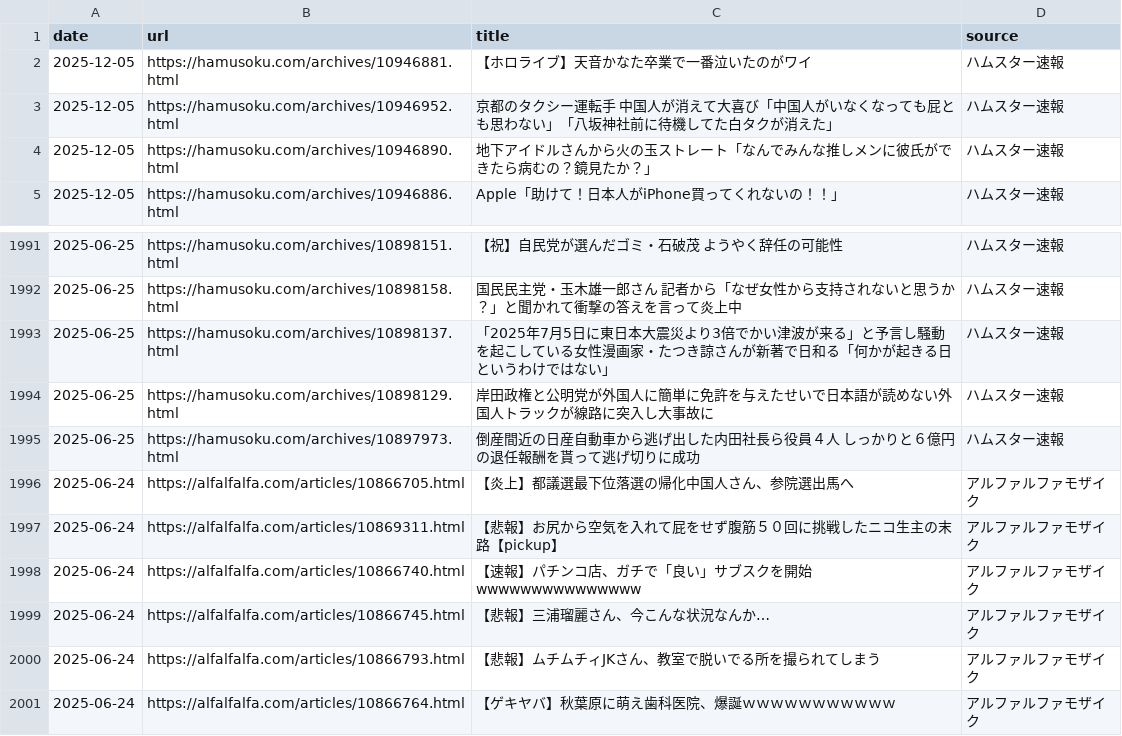
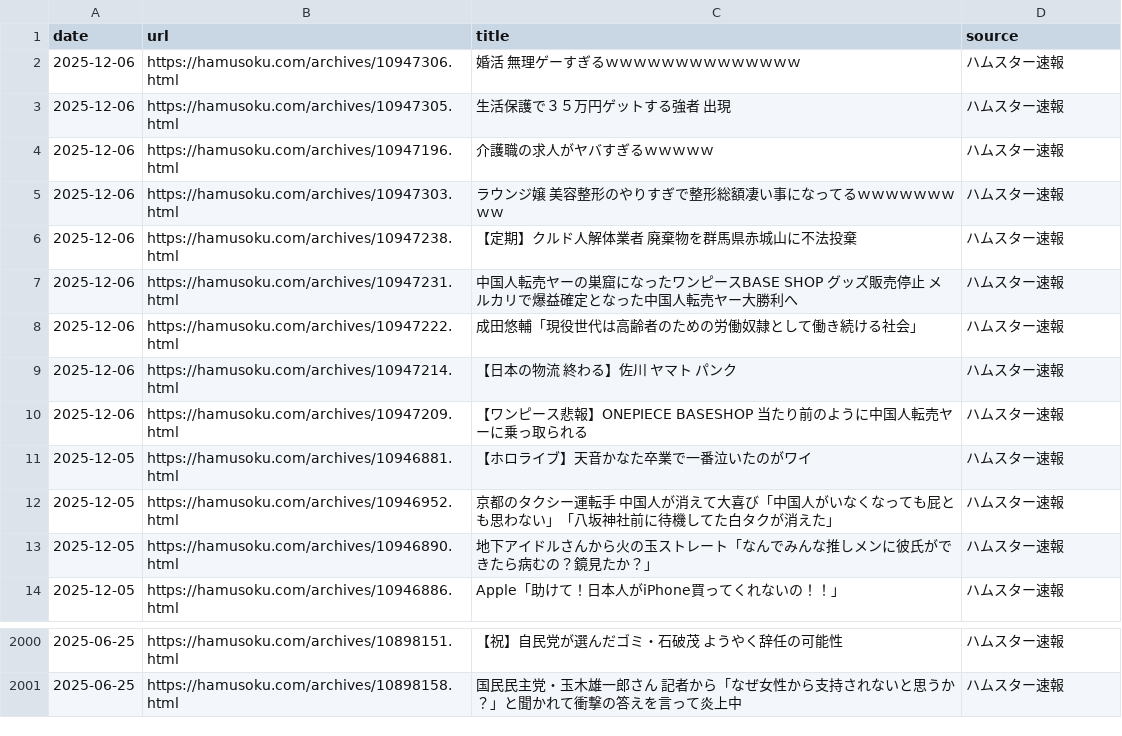
Before and after one commit to frameghostman/githubactionstest, a CSV file: blog_data.csv, drawn as a sheet; only a part is shown, gaps mark what is left out; removed rows and columns are numbered as before the commit, all else as after; the diff names each change by its address in the sheet, - before the commit and + after, or states it on an @@ line.

```diff
--- a/blog_data.csv
+++ b/blog_data.csv
+row 2: 2025-12-06 | https://hamusoku.com/archives/10947306.html | 婚活 無理ゲーすぎるｗｗｗｗｗｗｗｗｗｗｗｗｗｗ | ハムスター速報
+row 3: 2025-12-06 | https://hamusoku.com/archives/10947305.html | 生活保護で３５万円ゲットする強者 出現 | ハムスター速報
+row 4: 2025-12-06 | https://hamusoku.com/archives/10947196.html | 介護職の求人がヤバすぎるｗｗｗｗｗ | ハムスター速報
+row 5: 2025-12-06 | https://hamusoku.com/archives/10947303.html | ラウンジ嬢 美容整形のやりすぎで整形総額凄い事になってるｗｗｗｗｗｗｗｗｗ | ハムスター速報
+row 6: 2025-12-06 | https://hamusoku.com/archives/10947238.html | 【定期】クルド人解体業者 廃棄物を群馬県赤城山に不法投棄 | ハムスター速報
+row 7: 2025-12-06 | https://hamusoku.com/archives/10947231.html | 中国人転売ヤーの巣窟になったワンピースBASE SHOP グッズ販売停止 メルカリで爆益確定となった中国人転売ヤー大勝利へ | ハムスター速報
+row 8: 2025-12-06 | https://hamusoku.com/archives/10947222.html | 成田悠輔「現役世代は高齢者のための労働奴隷として働き続ける社会」 | ハムスター速報
+row 9: 2025-12-06 | https://hamusoku.com/archives/10947214.html | 【日本の物流 終わる】佐川 ヤマト パンク | ハムスター速報
+row 10: 2025-12-06 | https://hamusoku.com/archives/10947209.html | 【ワンピース悲報】ONEPIECE BASESHOP 当たり前のように中国人転売ヤーに乗っ取られる | ハムスター速報
-row 1993: 2025-06-25 | https://hamusoku.com/archives/10898137.html | 「2025年7月5日に東日本大震災より3倍でかい津波が来る」と予言し騒動を起こしている女性漫画家・たつき諒さんが新著で日和る「何かが起きる日というわけではない」 | ハムスター速報
-row 1994: 2025-06-25 | https://hamusoku.com/archives/10898129.html | 岸田政権と公明党が外国人に簡単に免許を与えたせいで日本語が読めない外国人トラックが線路に突入し大事故に | ハムスター速報
-row 1995: 2025-06-25 | https://hamusoku.com/archives/10897973.html | 倒産間近の日産自動車から逃げ出した内田社長ら役員４人 しっかりと６億円の退任報酬を貰って逃げ切りに成功 | ハムスター速報
-row 1996: 2025-06-24 | https://alfalfalfa.com/articles/10866705.html | 【炎上】都議選最下位落選の帰化中国人さん、参院選出馬へ | アルファルファモザイク
-row 1997: 2025-06-24 | https://alfalfalfa.com/articles/10869311.html | 【悲報】お尻から空気を入れて屁をせず腹筋５０回に挑戦したニコ生主の末路【pickup】 | アルファルファモザイク
-row 1998: 2025-06-24 | https://alfalfalfa.com/articles/10866740.html | 【速報】パチンコ店、ガチで「良い」サブスクを開始wwwwwwwwwwwwwww | アルファルファモザイク
-row 1999: 2025-06-24 | https://alfalfalfa.com/articles/10866745.html | 【悲報】三浦瑠麗さん、今こんな状況なんか… | アルファルファモザイク
-row 2000: 2025-06-24 | https://alfalfalfa.com/articles/10866793.html | 【悲報】ムチムチィJKさん、教室で脱いでる所を撮られてしまう | アルファルファモザイク
-row 2001: 2025-06-24 | https://alfalfalfa.com/articles/10866764.html | 【ゲキヤバ】秋葉原に萌え歯科医院、爆誕ｗｗｗｗｗｗｗｗｗｗｗ | アルファルファモザイク
```
Also changed, not shown: 2 other files.
